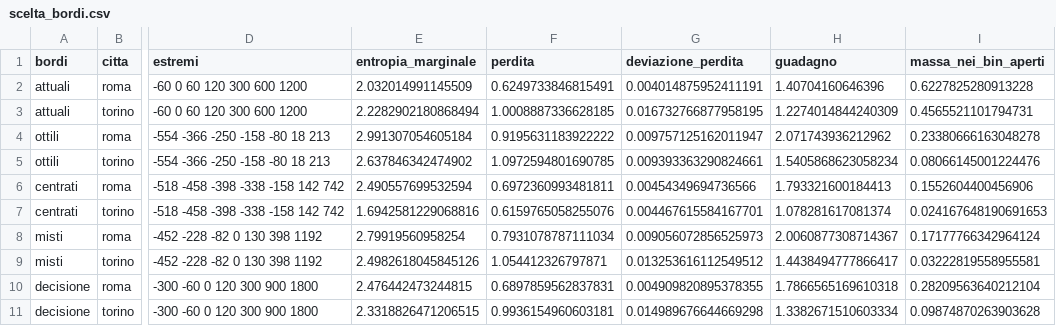
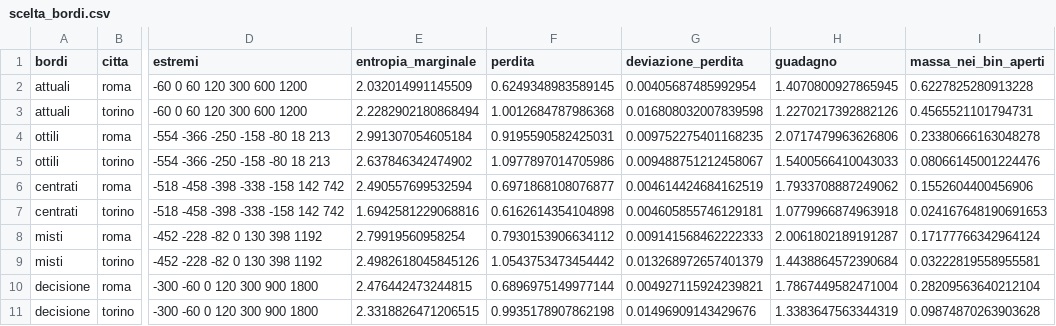
Before and after one commit to DarkSoulOfAlex/ICON, a CSV file: results/scelta_bordi.csv, drawn as a sheet; only a part is shown, gaps mark what is left out; the diff names each change by its address in the sheet, - before the commit and + after, or states it on an @@ line.

```diff
--- a/results/scelta_bordi.csv
+++ b/results/scelta_bordi.csv
-F2 (perdita): 0.6249733846815491
+F2 (perdita): 0.6249348983589145
-G2 (deviazione_perdita): 0.004014875952411191
+G2 (deviazione_perdita): 0.00405687485992954
-H2 (guadagno): 1.40704160646396
+H2 (guadagno): 1.4070800927865945
-F3 (perdita): 1.0008887336628185
+F3 (perdita): 1.0012684787986368
-G3 (deviazione_perdita): 0.016732766877958195
+G3 (deviazione_perdita): 0.016808032007839598
-H3 (guadagno): 1.2274014844240309
+H3 (guadagno): 1.2270217392882126
-F4 (perdita): 0.9195631183922222
+F4 (perdita): 0.9195590582425031
-G4 (deviazione_perdita): 0.009757125162011947
+G4 (deviazione_perdita): 0.009752275401168235
-H4 (guadagno): 2.071743936212962
+H4 (guadagno): 2.0717479963626806
-F5 (perdita): 1.0972594801690785
+F5 (perdita): 1.0977897014705986
-G5 (deviazione_perdita): 0.009393363290824661
+G5 (deviazione_perdita): 0.009488751212458067
-H5 (guadagno): 1.5405868623058234
+H5 (guadagno): 1.5400566410043033
-F6 (perdita): 0.6972360993481811
+F6 (perdita): 0.6971868108076877
-G6 (deviazione_perdita): 0.00454349694736566
+G6 (deviazione_perdita): 0.004614424684162519
-H6 (guadagno): 1.793321600184413
+H6 (guadagno): 1.7933708887249062
-F7 (perdita): 0.6159765058255076
+F7 (perdita): 0.6162614354104898
-G7 (deviazione_perdita): 0.004467615584167701
+G7 (deviazione_perdita): 0.004605855746129181
-H7 (guadagno): 1.078281617081374
+H7 (guadagno): 1.0779966874963918
-F8 (perdita): 0.7931078787111034
+F8 (perdita): 0.7930153906634112
-G8 (deviazione_perdita): 0.009056072856525973
+G8 (deviazione_perdita): 0.009141568462222333
-H8 (guadagno): 2.0060877308714367
+H8 (guadagno): 2.0061802189191287
-F9 (perdita): 1.054412326797871
+F9 (perdita): 1.0543753473454442
-G9 (deviazione_perdita): 0.013253616112549512
+G9 (deviazione_perdita): 0.013268972657401379
-H9 (guadagno): 1.4438494777866417
+H9 (guadagno): 1.4438864572390684
-F10 (perdita): 0.6897859562837831
+F10 (perdita): 0.6896975149977144
-G10 (deviazione_perdita): 0.004909820895378355
+G10 (deviazione_perdita): 0.004927115924239821
-H10 (guadagno): 1.7866565169610318
+H10 (guadagno): 1.7867449582471004
-F11 (perdita): 0.9936154960603181
+F11 (perdita): 0.9935178907862198
-G11 (deviazione_perdita): 0.014989676644669298
+G11 (deviazione_perdita): 0.01496909143429676
-H11 (guadagno): 1.3382671510603334
+H11 (guadagno): 1.3383647563344319
```
Also changed, not shown: results/calibrazione_rete_roma.csv, 6 other files.
